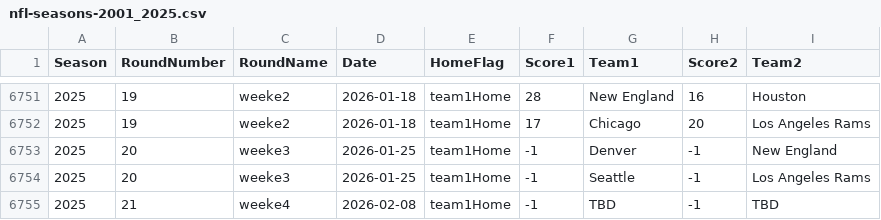
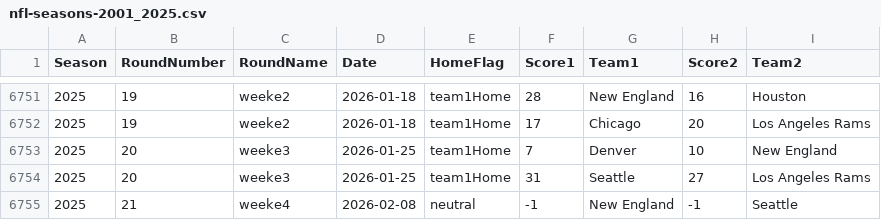
Before and after one commit to gmbassett2020/BCMWorkspace, a CSV file: nfl-seasons-2001_2025.csv, drawn as a sheet; only a part is shown, gaps mark what is left out.

```diff
--- a/nfl-seasons-2001_2025.csv
+++ b/nfl-seasons-2001_2025.csv
@@ -6752,4 +6752,4 @@ Season,RoundNumber,RoundName,Date,HomeFlag,Score1,Team1,Score2,Team2
 2025,19,weeke2,2026-01-18,team1Home,17,Chicago,20,Los Angeles Rams
-2025,20,weeke3,2026-01-25,team1Home,-1,Denver,-1,New England
-2025,20,weeke3,2026-01-25,team1Home,-1,Seattle,-1,Los Angeles Rams
-2025,21,weeke4,2026-02-08,team1Home,-1,TBD,-1,TBD
+2025,20,weeke3,2026-01-25,team1Home,7,Denver,10,New England
+2025,20,weeke3,2026-01-25,team1Home,31,Seattle,27,Los Angeles Rams
+2025,21,weeke4,2026-02-08,neutral,-1,New England,-1,Seattle
```
Also changed, not shown: 6 other files.
